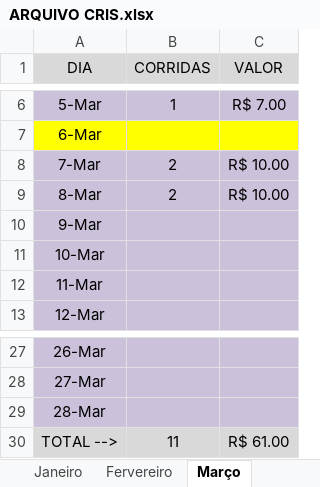
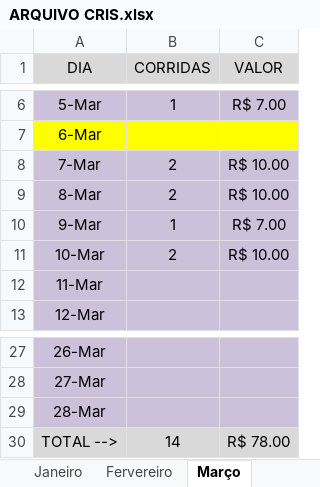
Before and after one commit to DanielGermanosilva/CORRIDAS, an Excel workbook: ARQUIVO CRIS.xlsx, sheet Março, drawn as a sheet; only a part is shown, gaps mark what is left out; values as stored, in another font and other column widths than the file's, no borders; the diff names each change by its address in the sheet, - before the commit and + after, or states it on an @@ line.

Commit message:
Update ARQUIVO CRIS.xlsx

```diff
--- a/ARQUIVO CRIS.xlsx (sheet Março)
+++ b/ARQUIVO CRIS.xlsx (sheet Março)
-B10 (CORRIDAS): (empty)
+B10 (CORRIDAS): 1
-C10 (VALOR): (empty)
+C10 (VALOR): R$ 7.00
-B11 (CORRIDAS): (empty)
+B11 (CORRIDAS): 2
-C11 (VALOR): (empty)
+C11 (VALOR): R$ 10.00
-B30 (CORRIDAS): 11
+B30 (CORRIDAS): 14
-C30 (VALOR): R$ 61.00
+C30 (VALOR): R$ 78.00
```
